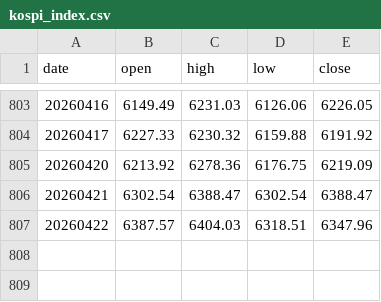
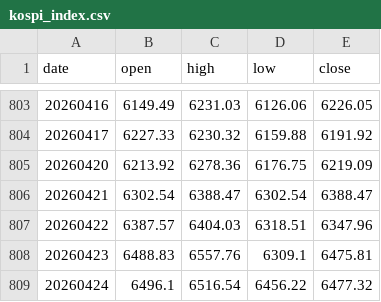
Before and after one commit to onekindalpha/Kospi, a CSV file: data/kospi_index.csv, drawn as a sheet; only a part is shown, gaps mark what is left out.

```diff
--- a/data/kospi_index.csv
+++ b/data/kospi_index.csv
@@ -807 +807,3 @@ date,open,high,low,close
 20260422,6387.57,6404.03,6318.51,6347.96
+20260423,6488.83,6557.76,6309.1,6475.81
+20260424,6496.1,6516.54,6456.22,6477.32
```
Also changed, not shown: data/kospi_breadth.csv.
